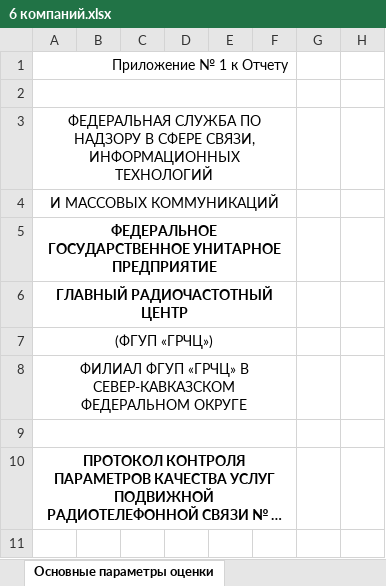
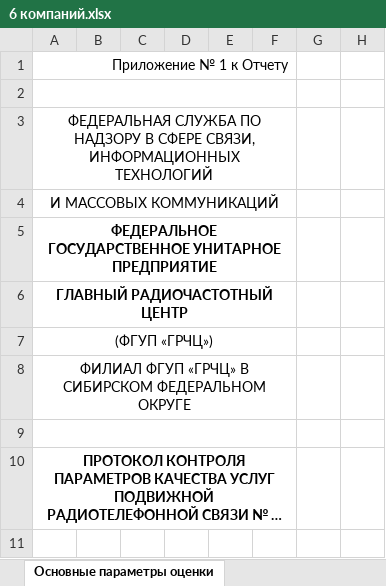
Before and after one commit to yam501/hackathon2023, an Excel workbook: 6 компаний.xlsx, sheet Основные параметры оценки, drawn as a sheet; only a part is shown; long unchanged cells end in …; values as stored, in another font and other column widths than the file's, no borders; charts and pictures not drawn; the diff names each change by its address in the sheet, - before the commit and + after, or states it on an @@ line.

```diff
--- a/6 компаний.xlsx (sheet Основные параметры оценки)
+++ b/6 компаний.xlsx (sheet Основные параметры оценки)
-A8: …«ГРЧЦ» В СЕВЕР-КАВКАЗСКОМ ФЕДЕРАЛЬНОМ ОКРУГЕ
+A8: …«ГРЧЦ» В СИБИРСКОМ ФЕДЕРАЛЬНОМ ОКРУГЕ
```
Also changed, not shown: 10 компаний.xlsx, 3 компании.xlsx, 1 other file.
